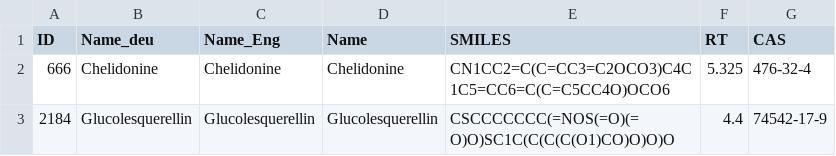
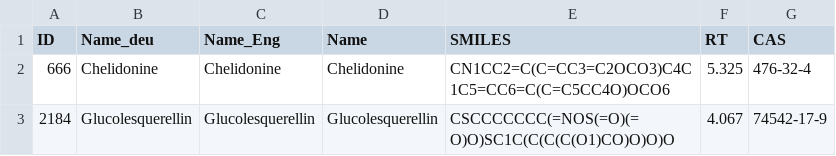
Before and after one commit to sneumann/RMassBank, a CSV file: inst/XCMSinput/Chelidonine.csv, drawn as a sheet.

```diff
--- a/inst/XCMSinput/Chelidonine.csv
+++ b/inst/XCMSinput/Chelidonine.csv
@@ -2,2 +2,2 @@ ID,Name_deu,Name_Eng,Name,SMILES,RT,CAS
 666,Chelidonine,Chelidonine,Chelidonine,CN1CC2=C(C=CC3=C2OCO3)C4C1C5=CC6=C(C=C5CC4O)OCO6,5.325,476-32-4
-2184,Glucolesquerellin,Glucolesquerellin,Glucolesquerellin,CSCCCCCCC(=NOS(=O)(=O)O)SC1C(C(C(C(O1)CO)O)O)O,4.4,74542-17-9
+2184,Glucolesquerellin,Glucolesquerellin,Glucolesquerellin,CSCCCCCCC(=NOS(=O)(=O)O)SC1C(C(C(C(O1)CO)O)O)O,4.067,74542-17-9
```
Also changed, not shown: 7 other files.
